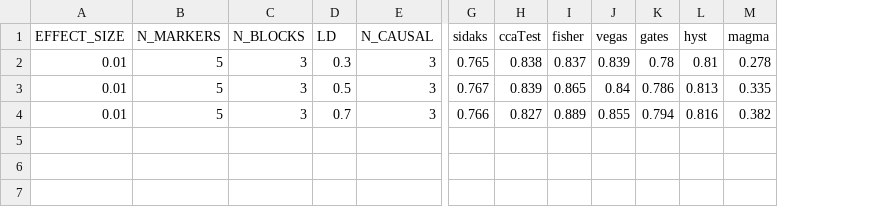
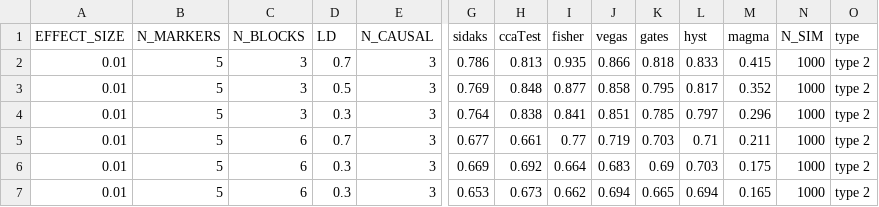
Before and after one commit to weinstockj/gwassim, a CSV file: analyses/simulation_results.csv, drawn as a sheet; only a part is shown, gaps mark what is left out; rows hold the shown columns only; the diff names each change by its address in the sheet, - before the commit and + after, or states it on an @@ line.

Commit message:
adding more simulationn results

```diff
--- a/analyses/simulation_results.csv
+++ b/analyses/simulation_results.csv
+column N (N_SIM), rows 2-4: all 1000
+column O (type), rows 2-4: all type 2
-D2 (LD): 0.3
+D2 (LD): 0.7
-G2 (sidaks): 0.765
+G2 (sidaks): 0.786
-H2 (ccaTest): 0.838
+H2 (ccaTest): 0.813
-I2 (fisher): 0.837
+I2 (fisher): 0.935
-J2 (vegas): 0.839
+J2 (vegas): 0.866
-K2 (gates): 0.78
+K2 (gates): 0.818
-L2 (hyst): 0.81
+L2 (hyst): 0.833
-M2 (magma): 0.278
+M2 (magma): 0.415
-G3 (sidaks): 0.767
+G3 (sidaks): 0.769
-H3 (ccaTest): 0.839
+H3 (ccaTest): 0.848
-I3 (fisher): 0.865
+I3 (fisher): 0.877
-J3 (vegas): 0.84
+J3 (vegas): 0.858
-K3 (gates): 0.786
+K3 (gates): 0.795
-L3 (hyst): 0.813
+L3 (hyst): 0.817
-M3 (magma): 0.335
+M3 (magma): 0.352
-D4 (LD): 0.7
+D4 (LD): 0.3
-G4 (sidaks): 0.766
+G4 (sidaks): 0.764
-H4 (ccaTest): 0.827
+H4 (ccaTest): 0.838
-I4 (fisher): 0.889
+I4 (fisher): 0.841
-J4 (vegas): 0.855
+J4 (vegas): 0.851
-K4 (gates): 0.794
+K4 (gates): 0.785
-L4 (hyst): 0.816
+L4 (hyst): 0.797
-M4 (magma): 0.382
+M4 (magma): 0.296
+row 5: 0.01 | 5 | 6 | 0.7 | 3 | 0.677 | 0.661 | 0.77 | 0.719 | 0.703 | 0.71 | 0.211 | 1000 | type 2
+row 6: 0.01 | 5 | 6 | 0.3 | 3 | 0.669 | 0.692 | 0.664 | 0.683 | 0.69 | 0.703 | 0.175 | 1000 | type 2
+row 7: 0.01 | 5 | 6 | 0.3 | 3 | 0.653 | 0.673 | 0.662 | 0.694 | 0.665 | 0.694 | 0.165 | 1000 | type 2
```
Also changed, not shown: 3 other files.
